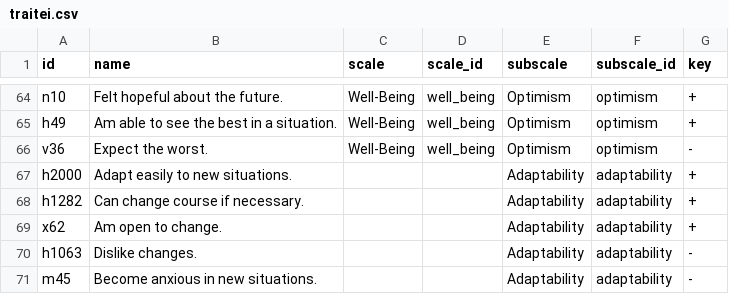
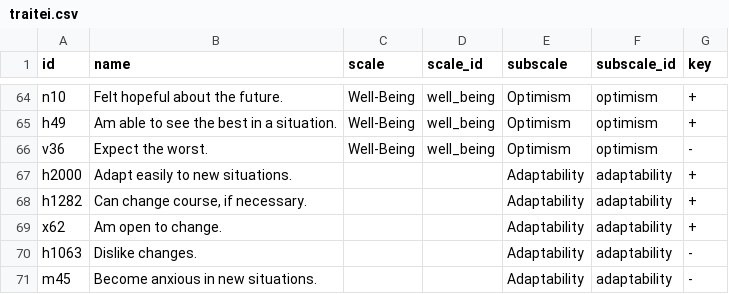
Before and after one commit to darrenrs/ipip-ei-workbench, a CSV file: measures/traitei.csv, drawn as a sheet; only a part is shown, gaps mark what is left out.

Commit message:
Added new measures, completed v1 for Quarto report, and refined pipeline

```diff
--- a/measures/traitei.csv
+++ b/measures/traitei.csv
@@ -67,3 +67,3 @@ v36,Expect the worst.,Well-Being,well_being,Optimism,optimism,-
 h2000,Adapt easily to new situations.,,,Adaptability,adaptability,+
-h1282,Can change course if necessary.,,,Adaptability,adaptability,+
+h1282,"Can change course, if necessary.",,,Adaptability,adaptability,+
 x62,Am open to change.,,,Adaptability,adaptability,+
```
Also changed, not shown: measures/big5.csv, 13 other files.
